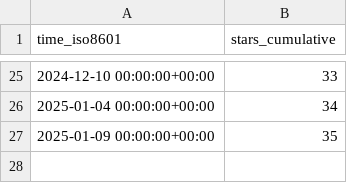
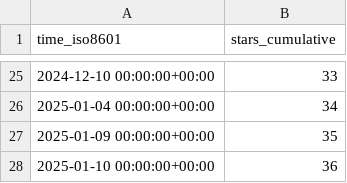
Before and after one commit to PacificBiosciences/sawfish, a CSV file: PacificBiosciences/sawfish/ghrs-data/stargazers.csv, drawn as a sheet; only a part is shown, gaps mark what is left out.

```diff
--- a/PacificBiosciences/sawfish/ghrs-data/stargazers.csv
+++ b/PacificBiosciences/sawfish/ghrs-data/stargazers.csv
@@ -27 +27,2 @@ time_iso8601,stars_cumulative
 2025-01-09 00:00:00+00:00,35
+2025-01-10 00:00:00+00:00,36
```
